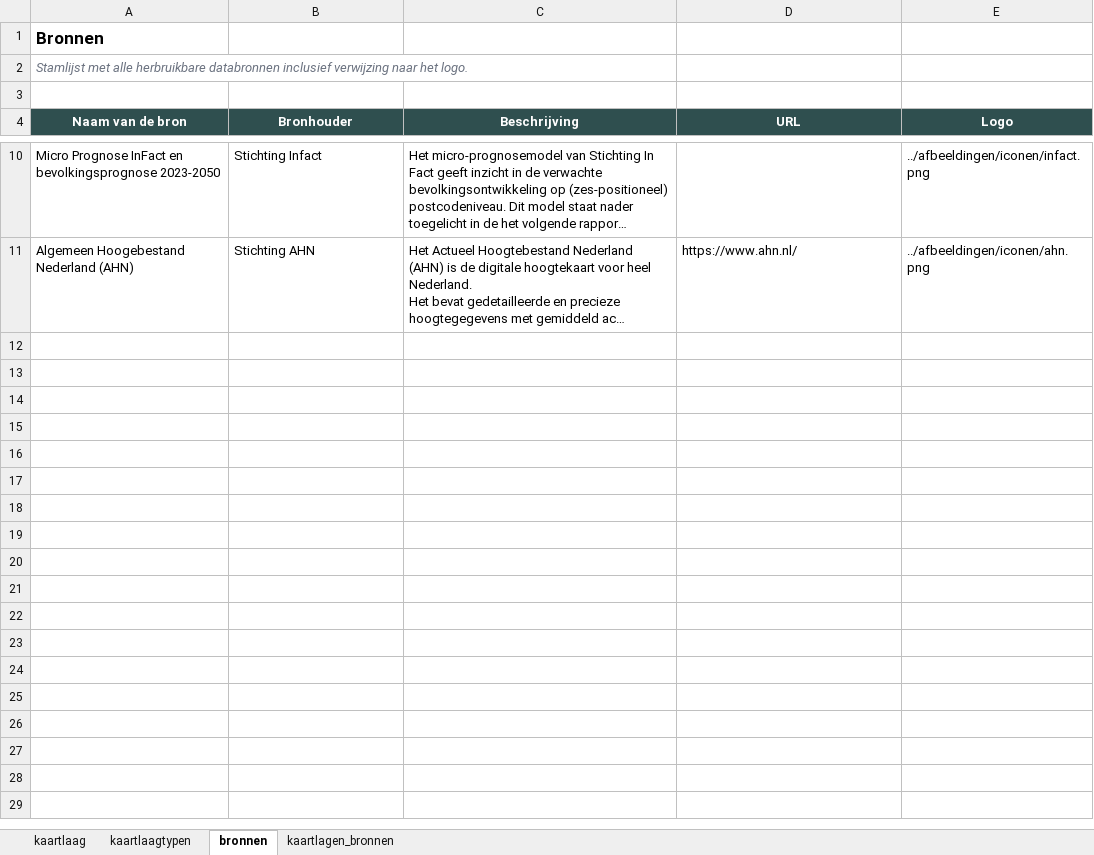
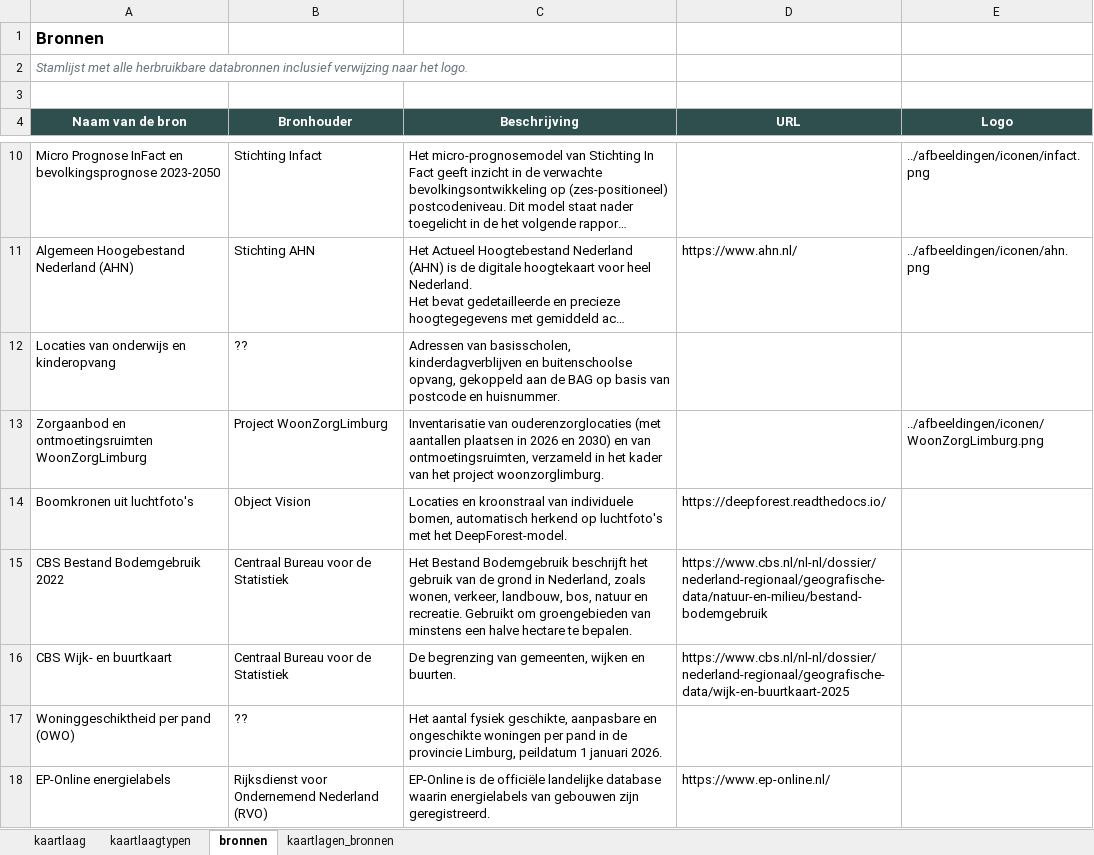
Before and after one commit to ObjectVision/DeRondeKaart, an Excel workbook: data/meta/woonzorglimburg/metadata.xlsx, sheet bronnen, drawn as a sheet; only a part is shown, gaps mark what is left out; long unchanged cells end in …; values as stored, in another font and other column widths than the file's, no borders; the diff names each change by its address in the sheet, - before the commit and + after, or states it on an @@ line.

```diff
--- a/data/meta/woonzorglimburg/metadata.xlsx (sheet bronnen)
+++ b/data/meta/woonzorglimburg/metadata.xlsx (sheet bronnen)
+row 12: Locaties van onderwijs en kinderopvang | ?? | Adressen van basisscholen, kinderdagverblijven en buitenschoolse opvang, gekoppeld aan de BAG op basis van postcode en huisnummer.
+row 13: Zorgaanbod en ontmoetingsruimten WoonZorgLimburg | Project WoonZorgLimburg | Inventarisatie van ouderenzorglocaties (met aantallen plaatsen in 2026 en 2030) en van ontmoetingsruimten, verzameld in het kader van het project woonzorglimburg. |  | ../afbeeldingen/iconen/WoonZorgLimburg.png
+row 14: Boomkronen uit luchtfoto's | Object Vision | Locaties en kroonstraal van individuele bomen, automatisch herkend op luchtfoto's met het DeepForest-model. | https://deepforest.readthedocs.io/
+row 15: CBS Bestand Bodemgebruik 2022 | Centraal Bureau voor de Statistiek | Het Bestand Bodemgebruik beschrijft het gebruik van de grond in Nederland, zoals wonen, verkeer, landbouw, bos, natuur en recreatie. Gebruikt om groengebieden van minstens een halve hectare te bepalen. | https://www.cbs.nl/nl-nl/dossier/nederland-regionaal/geografische-data/natuur-en-milieu/bestand-bodemgebruik
+row 16: CBS Wijk- en buurtkaart | Centraal Bureau voor de Statistiek | De begrenzing van gemeenten, wijken en buurten. | https://www.cbs.nl/nl-nl/dossier/nederland-regionaal/geografische-data/wijk-en-buurtkaart-2025
+row 17: Woninggeschiktheid per pand (OWO) | ?? | Het aantal fysiek geschikte, aanpasbare en ongeschikte woningen per pand in de provincie Limburg, peildatum 1 januari 2026.
+row 18: EP-Online energielabels | Rijksdienst voor Ondernemend Nederland (RVO) | EP-Online is de officiële landelijke database waarin energielabels van gebouwen zijn geregistreerd. | https://www.ep-online.nl/
```
Also changed, not shown: sheet kaartlagen_bronnen, sheet kaartlaag, 2 other files.
